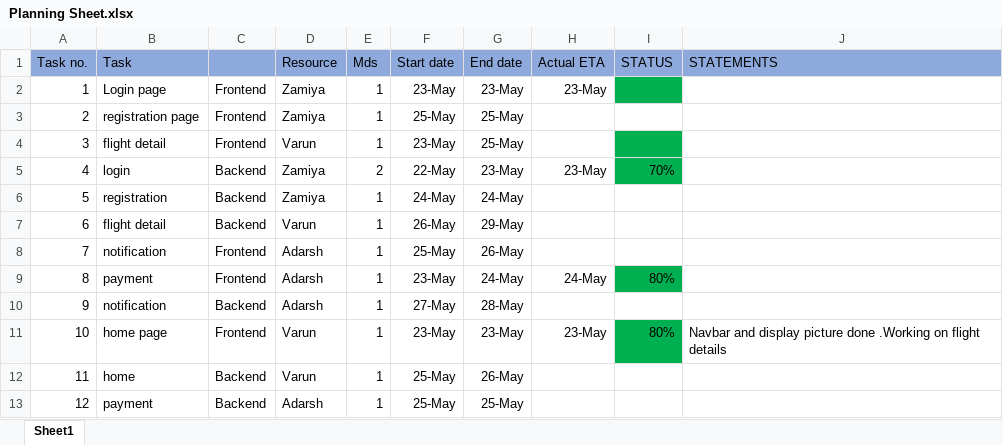
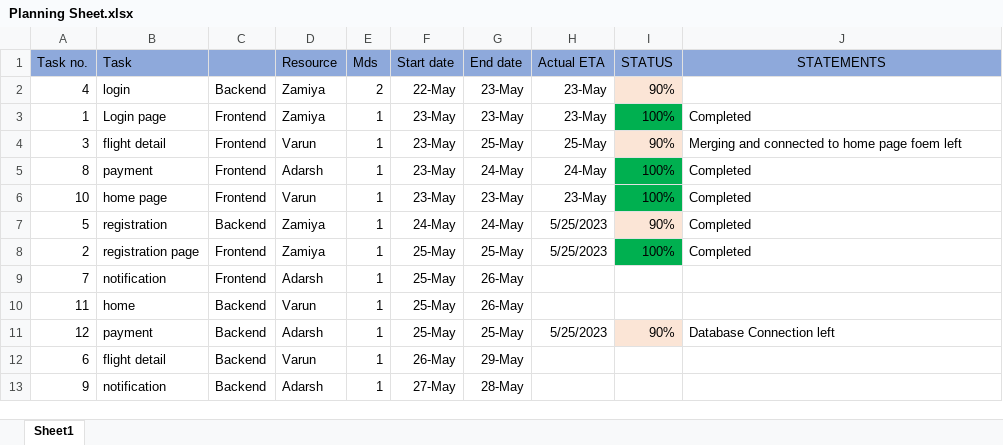
Before and after one commit to vnu907/CG_Project_FlightBookingSystem, an Excel workbook: Planning Sheet.xlsx, sheet Sheet1, drawn as a sheet; values as stored, in another font and other column widths than the file's, no borders; removed rows and columns are numbered as before the commit, all else as after; the diff names each change by its address in the sheet, - before the commit and + after, or states it on an @@ line.

Commit message:
Update planning file and adding status update

```diff
--- a/Planning Sheet.xlsx (sheet Sheet1)
+++ b/Planning Sheet.xlsx (sheet Sheet1)
-J1 alignment: left
+J1 alignment: center
+row 2: 4 | login | Backend | Zamiya | 2 | 22-May | 23-May | 23-May | 90%
-I3 (STATUS): (empty)
+I3 (STATUS): 100%
-J3 (STATEMENTS): (empty)
+J3 (STATEMENTS): Completed
-row 3: 2 | registration page | Frontend | Zamiya | 1 | 25-May | 25-May
-H4 (Actual ETA): (empty)
+H4 (Actual ETA): 25-May
-I4 (STATUS): (empty)
+I4 (STATUS): 90%
-I4 fill: #00B050
+I4 fill: #FBE5D6
-J4 (STATEMENTS): (empty)
+J4 (STATEMENTS): Merging and connected to home page foem left
-row 5: 4 | login | Backend | Zamiya | 2 | 22-May | 23-May | 23-May | 70%
+row 5: 8 | payment | Frontend | Adarsh | 1 | 23-May | 24-May | 24-May | 100% | Completed
+row 6: 10 | home page | Frontend | Varun | 1 | 23-May | 23-May | 23-May | 100% | Completed
-H7 (Actual ETA): (empty)
+H7 (Actual ETA): 5/25/2023
-I7 (STATUS): (empty)
+I7 (STATUS): 90%
-I7 fill: none
+I7 fill: #FBE5D6
-J7 (STATEMENTS): (empty)
+J7 (STATEMENTS): Completed
+row 8: 2 | registration page | Frontend | Zamiya | 1 | 25-May | 25-May | 5/25/2023 | 100% | Completed
@@ row 8 moved to row 9: 7 @@
@@ row 12 moved to row 10: 11 @@
+row 11: 12 | payment | Backend | Adarsh | 1 | 25-May | 25-May | 5/25/2023 | 90% | Database Connection left
-row 9: 8 | payment | Frontend | Adarsh | 1 | 23-May | 24-May | 24-May | 80%
-row 11: 10 | home page | Frontend | Varun | 1 | 23-May | 23-May | 23-May | 80% | Navbar and display picture done .Working on flight details
-row 13: 12 | payment | Backend | Adarsh | 1 | 25-May | 25-May
```
